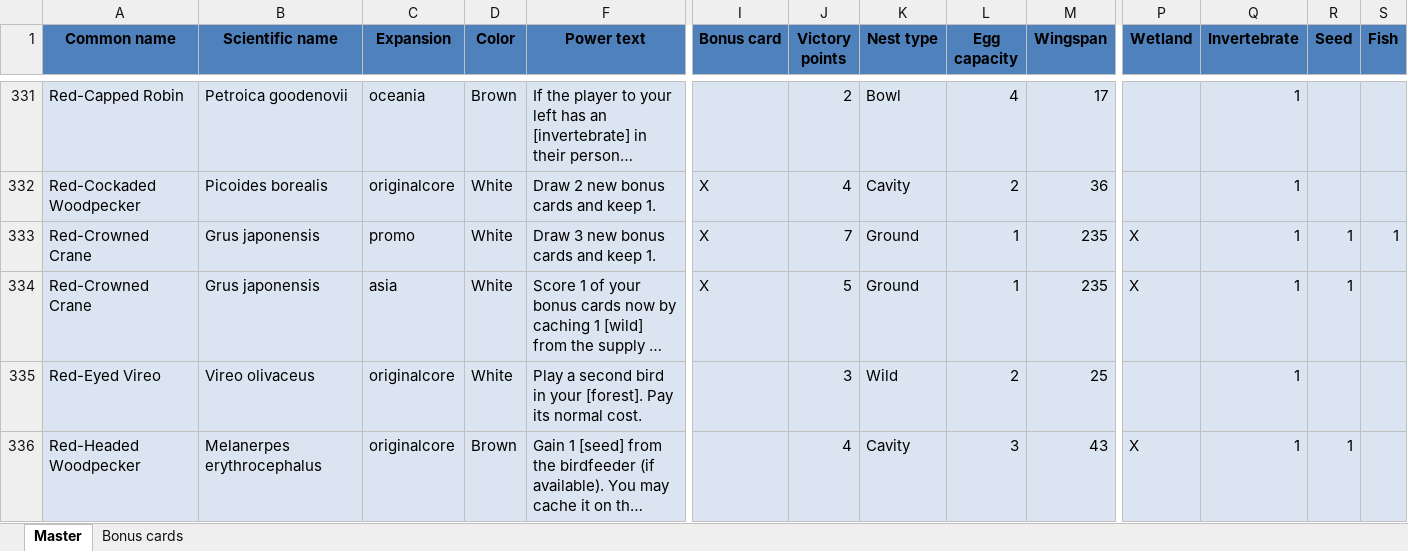
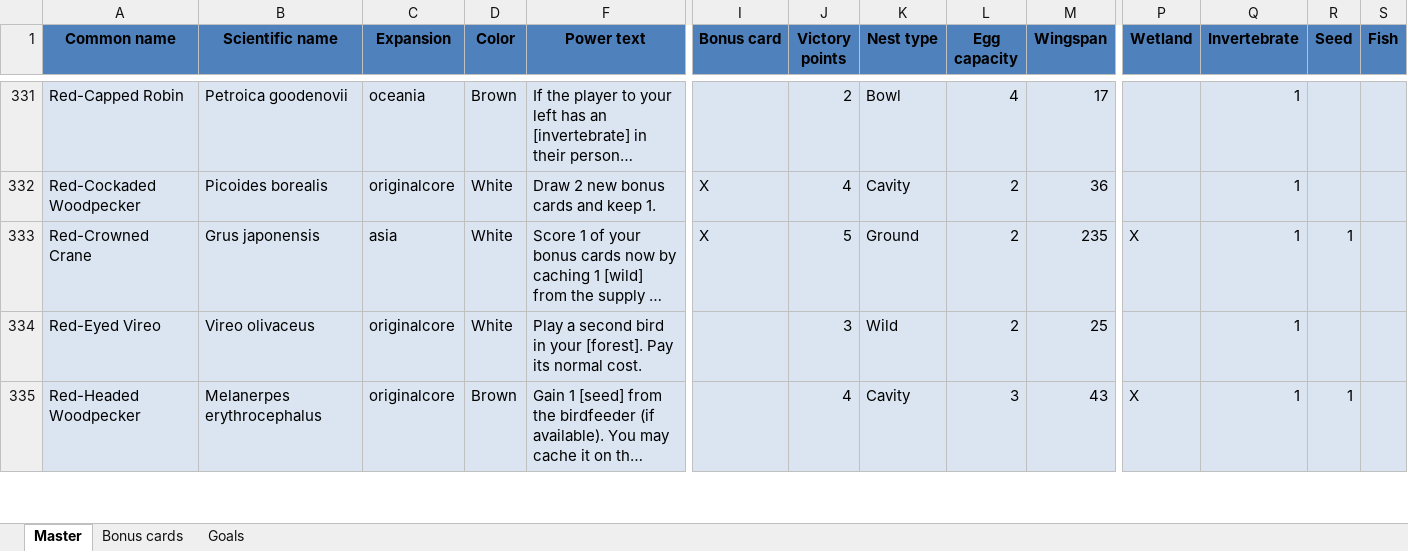
Before and after one commit to navarog/wingsearch, an Excel workbook: scripts/wingspan-card-list.xlsx, sheet Master, drawn as a sheet; only a part is shown, gaps mark what is left out; long unchanged cells end in …; values as stored, in another font and other column widths than the file's, no borders; conditional formats not drawn; removed rows and columns are numbered as before the commit, all else as after; rows hold the shown columns only; the diff names each change by its address in the sheet, - before the commit and + after, or states it on an @@ line.

```diff
--- a/scripts/wingspan-card-list.xlsx (sheet Master)
+++ b/scripts/wingspan-card-list.xlsx (sheet Master)
+sheet tab: Goals
-row 333: Red-Crowned Crane | Grus japonensis | promo | White | Draw 3 new bonus cards and keep 1. | X | 7 | Ground | 1 | 235 | X | 1 | 1 | 1
-L333 (Egg capacity): 1
+L333 (Egg capacity): 2
```
Also changed, not shown: sheet Bonus cards, 22 other files.
